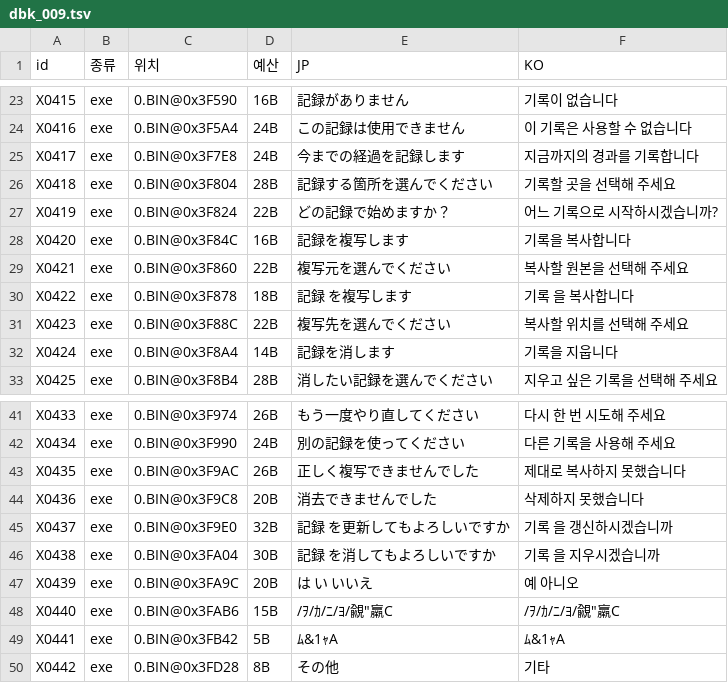
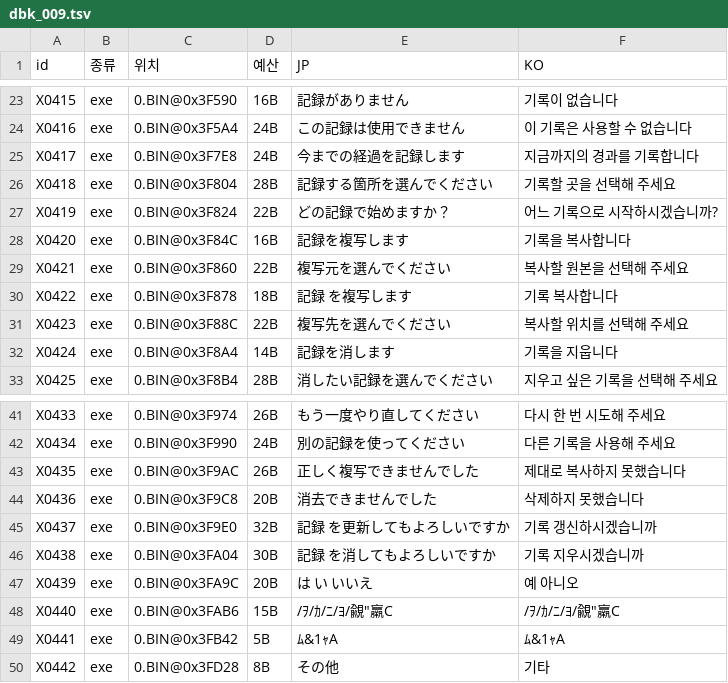
Before and after one commit to hospi0/daibouken-kr-patch, a TSV file: work/text/kr/dbk_009.tsv, drawn as a sheet; only a part is shown, gaps mark what is left out.

```diff
--- a/work/text/kr/dbk_009.tsv
+++ b/work/text/kr/dbk_009.tsv
@@ -29,3 +29,3 @@ X0420	exe	0.BIN@0x3F84C	16B	記録を複写します	기록을 복사합니다
 X0421	exe	0.BIN@0x3F860	22B	複写元を選んでください	복사할 원본을 선택해 주세요
-X0422	exe	0.BIN@0x3F878	18B	記録　を複写します	기록　을 복사합니다
+X0422	exe	0.BIN@0x3F878	18B	記録　を複写します	기록　 복사합니다
 X0423	exe	0.BIN@0x3F88C	22B	複写先を選んでください	복사할 위치를 선택해 주세요
@@ -44,4 +44,4 @@ X0435	exe	0.BIN@0x3F9AC	26B	正しく複写できませんでした	제대로
 X0436	exe	0.BIN@0x3F9C8	20B	消去できませんでした	삭제하지 못했습니다
-X0437	exe	0.BIN@0x3F9E0	32B	記録　を更新してもよろしいですか	기록　을 갱신하시겠습니까
-X0438	exe	0.BIN@0x3FA04	30B	記録　を消してもよろしいですか	기록　을 지우시겠습니까
+X0437	exe	0.BIN@0x3F9E0	32B	記録　を更新してもよろしいですか	기록　 갱신하시겠습니까
+X0438	exe	0.BIN@0x3FA04	30B	記録　を消してもよろしいですか	기록　 지우시겠습니까
 X0439	exe	0.BIN@0x3FA9C	20B	　は　い　　　いいえ	　　예　　　　아니오
```
Also changed, not shown: 1 other file.
